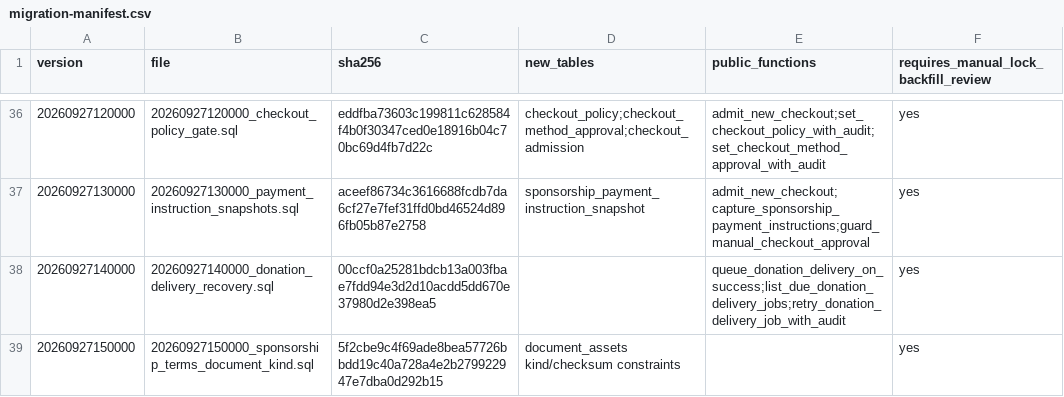
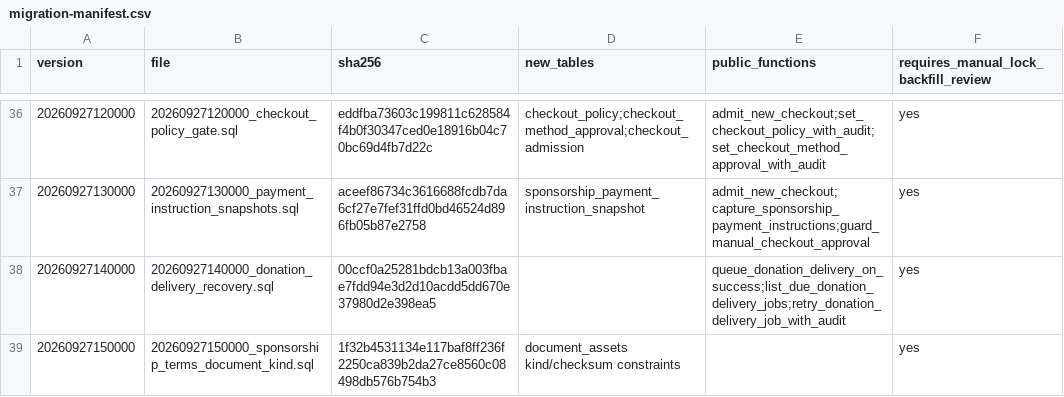
Before and after one commit to YNWAforever/hkscda, a CSV file: docs/evidence/audit-remediation-20260927/migration-manifest.csv, drawn as a sheet; only a part is shown, gaps mark what is left out.

```diff
--- a/docs/evidence/audit-remediation-20260927/migration-manifest.csv
+++ b/docs/evidence/audit-remediation-20260927/migration-manifest.csv
@@ -38,2 +38,2 @@ version,file,sha256,new_tables,public_functions,requires_manual_lock_backfill_re
 20260927140000,20260927140000_donation_delivery_recovery.sql,00ccf0a25281bdcb13a003fbae7fdd94e3d2d10acdd5dd670e37980d2e398ea5,,queue_donation_delivery_on_success;list_due_donation_delivery_jobs;retry_donation_delivery_job_with_audit,yes
-20260927150000,20260927150000_sponsorship_terms_document_kind.sql,5f2cbe9c4f69ade8bea57726bbdd19c40a728a4e2b279922947e7dba0d292b15,document_assets kind/checksum constraints,,yes
+20260927150000,20260927150000_sponsorship_terms_document_kind.sql,1f32b4531134e117baf8ff236f2250ca839b2da27ce8560c08498db576b754b3,document_assets kind/checksum constraints,,yes
```
Also changed, not shown: docs/evidence/audit-remediation-20260927/tracker.csv, 6 other files.
